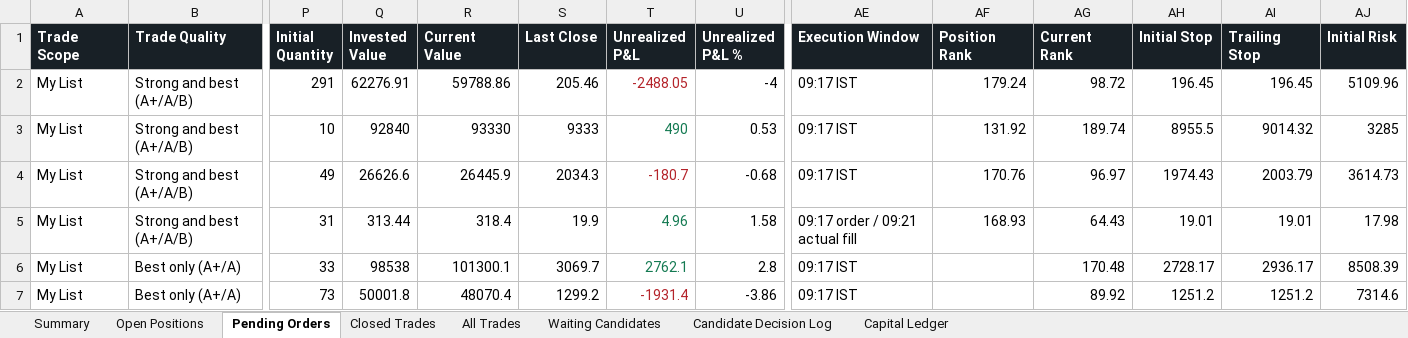
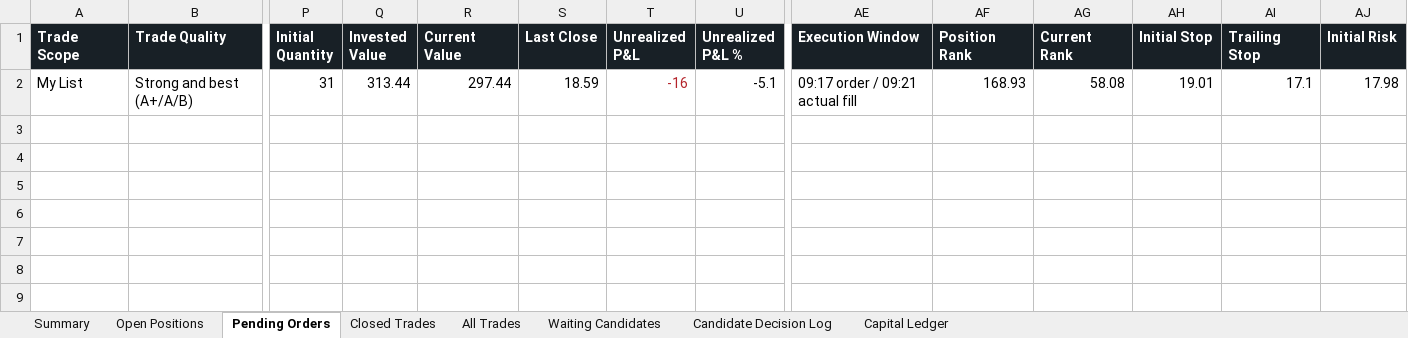
Before and after one commit to smit5927/techno-funda-screener, an Excel workbook: data/techno-funda-trade-sheet.xlsx, sheet Pending Orders, drawn as a sheet; only a part is shown, gaps mark what is left out; values as stored, in another font and other column widths than the file's, no borders; removed rows and columns are numbered as before the commit, all else as after; rows hold the shown columns only; the diff names each change by its address in the sheet, - before the commit and + after, or states it on an @@ line.

```diff
--- a/data/techno-funda-trade-sheet.xlsx (sheet Pending Orders)
+++ b/data/techno-funda-trade-sheet.xlsx (sheet Pending Orders)
-row 2: My List | Strong and best (A+/A/B) | 291 | 62276.91 | 59788.86 | 205.46 | -2488.05 | -4 | 09:17 IST | 179.24 | 98.72 | 196.45 | 196.45 | 5109.96
-row 3: My List | Strong and best (A+/A/B) | 10 | 92840 | 93330 | 9333 | 490 | 0.53 | 09:17 IST | 131.92 | 189.74 | 8955.5 | 9014.32 | 3285
-row 4: My List | Strong and best (A+/A/B) | 49 | 26626.6 | 26445.9 | 2034.3 | -180.7 | -0.68 | 09:17 IST | 170.76 | 96.97 | 1974.43 | 2003.79 | 3614.73
-R2 (Current Value): 318.4
+R2 (Current Value): 297.44
-S2 (Last Close): 19.9
+S2 (Last Close): 18.59
-T2 (Unrealized P&L): 4.96
+T2 (Unrealized P&L): -16
-T2 text colour: #147A52
+T2 text colour: #B4232A
-U2 (Unrealized P&L %): 1.58
+U2 (Unrealized P&L %): -5.1
-AG2 (Current Rank): 64.43
+AG2 (Current Rank): 58.08
-AI2 (Trailing Stop): 19.01
+AI2 (Trailing Stop): 17.1
-row 6: My List | Best only (A+/A) | 33 | 98538 | 101300.1 | 3069.7 | 2762.1 | 2.8 | 09:17 IST |  | 170.48 | 2728.17 | 2936.17 | 8508.39
-row 7: My List | Best only (A+/A) | 73 | 50001.8 | 48070.4 | 1299.2 | -1931.4 | -3.86 | 09:17 IST |  | 89.92 | 1251.2 | 1251.2 | 7314.6
```
Also changed, not shown: sheet All Trades, sheet Open Positions, sheet Candidate Decision Log, sheet Waiting Candidates, sheet Summary, 3 other files.
